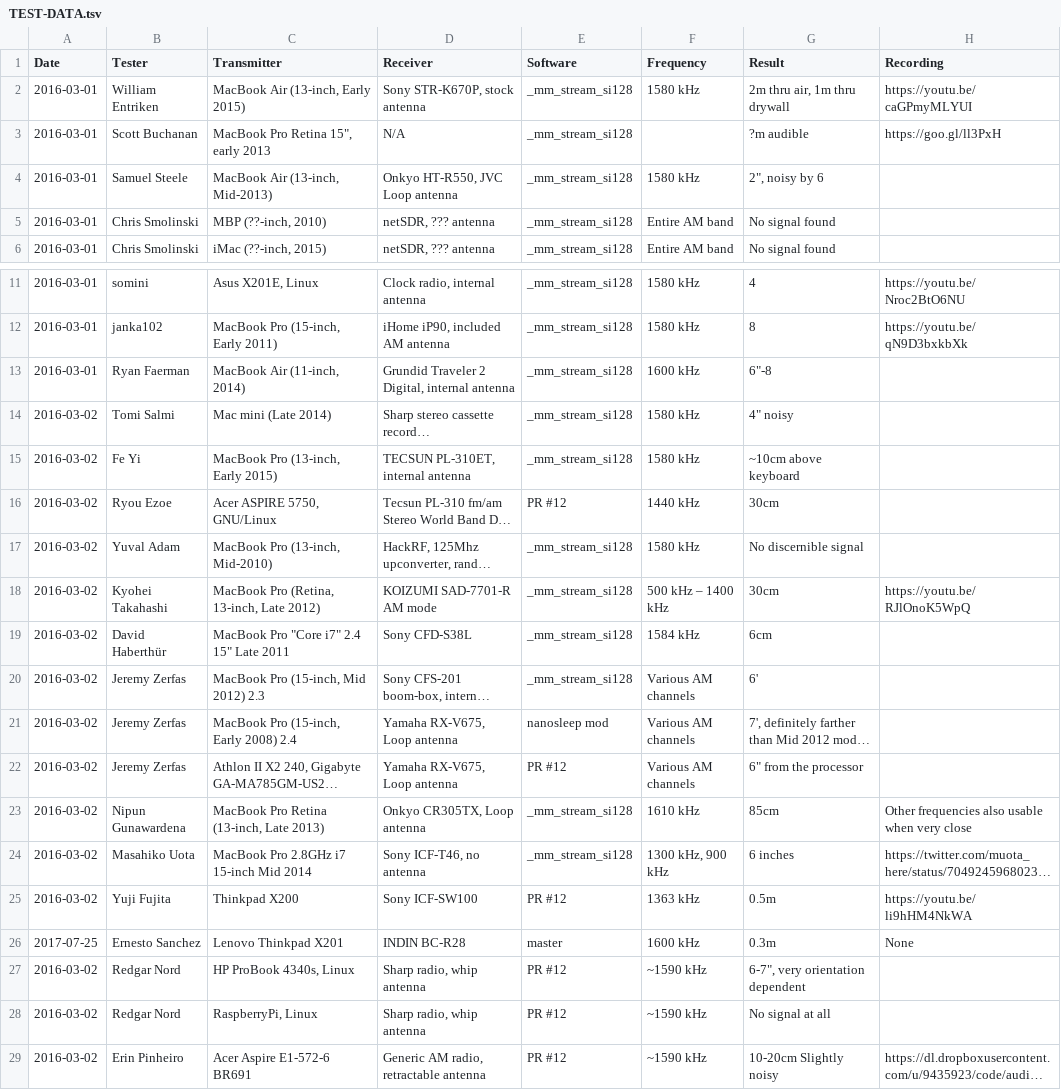
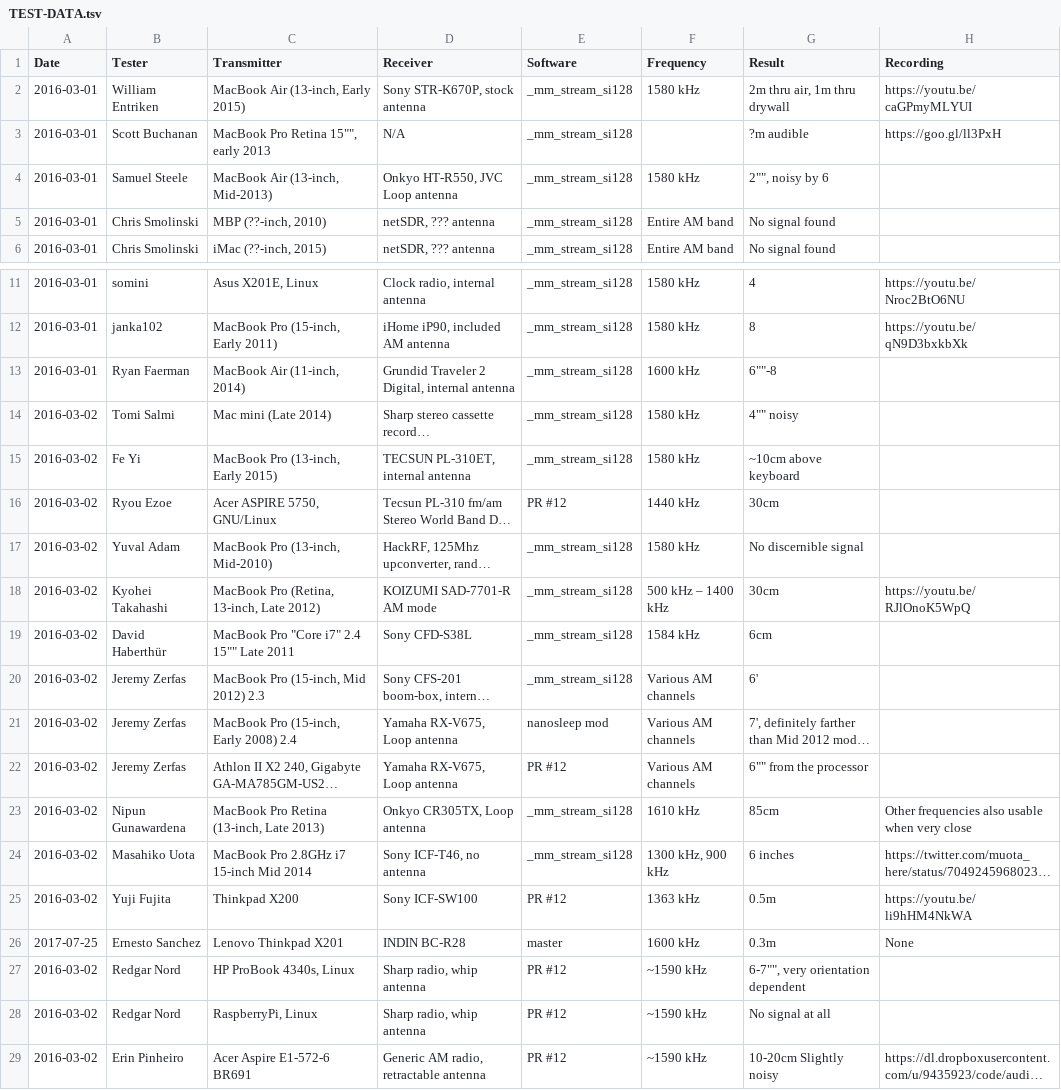
Before and after one commit to fulldecent/system-bus-radio, a TSV file: TEST-DATA.tsv, drawn as a sheet; only a part is shown, gaps mark what is left out; long unchanged cells end in …; the diff names each change by its address in the sheet, - before the commit and + after, or states it on an @@ line.

Commit message:
Fixed for GitHub Viewer
Quotation marks were broken, hopefully this fixes them.

```diff
--- a/TEST-DATA.tsv
+++ b/TEST-DATA.tsv
-C3 (Transmitter): MacBook Pro Retina 15", early 2013
+C3 (Transmitter): MacBook Pro Retina 15"", early 2013
-G4 (Result): 2", noisy by 6
+G4 (Result): 2"", noisy by 6
-G13 (Result): 6"-8
+G13 (Result): 6""-8
-G14 (Result): 4" noisy
+G14 (Result): 4"" noisy
-C19 (Transmitter): MacBook Pro "Core i7" 2.4 15" Late 2011
+C19 (Transmitter): MacBook Pro "Core i7" 2.4 15"" Late 2011
-G22 (Result): 6" from the processor
+G22 (Result): 6"" from the processor
-G27 (Result): 6-7", very orientation dependent
+G27 (Result): 6-7"", very orientation dependent
```
